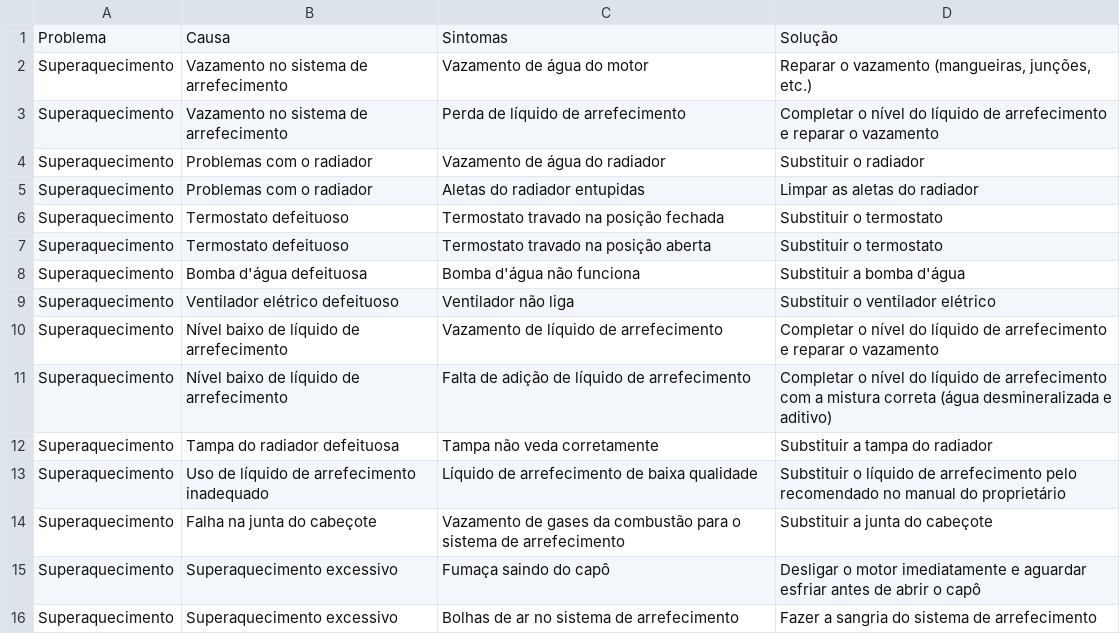
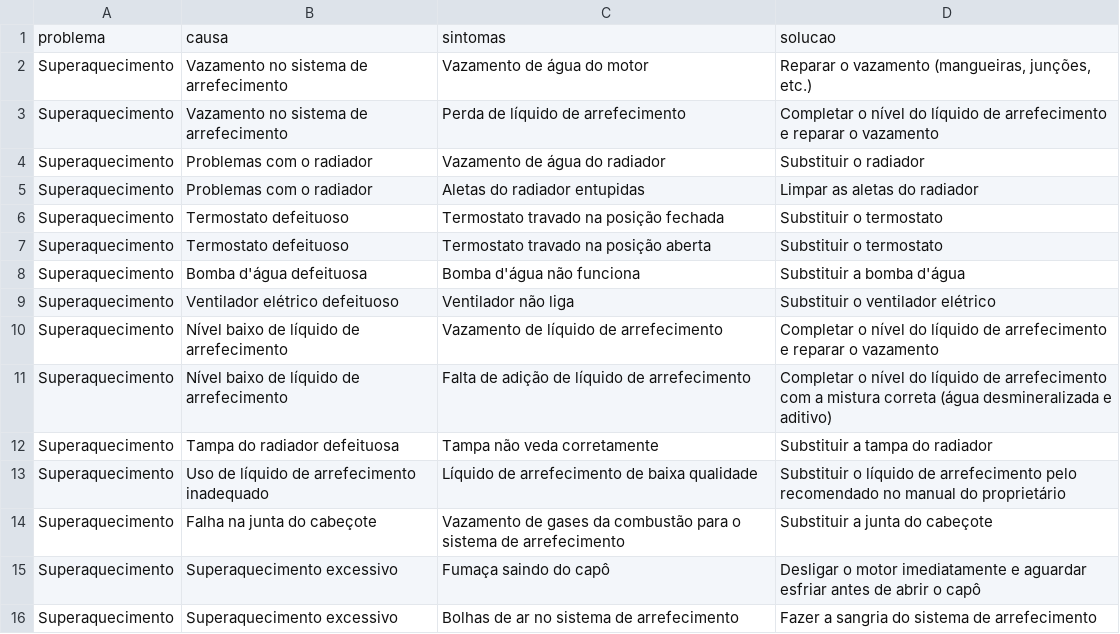
Before and after one commit to correialeo/my_Chanic, a CSV file: teste_random_forest/superaquecimento.csv, drawn as a sheet.

```diff
--- a/teste_random_forest/superaquecimento.csv
+++ b/teste_random_forest/superaquecimento.csv
@@ -1,2 +1,2 @@
-Problema,Causa,Sintomas,Solução
+problema,causa,sintomas,solucao
 Superaquecimento,Vazamento no sistema de arrefecimento,Vazamento de água do motor,"Reparar o vazamento (mangueiras, junções, etc.)"
```
Also changed, not shown: teste_random_forest/barulho_no_motor.csv, teste_random_forest/trinca_de_bloco.csv, 2 other files.
